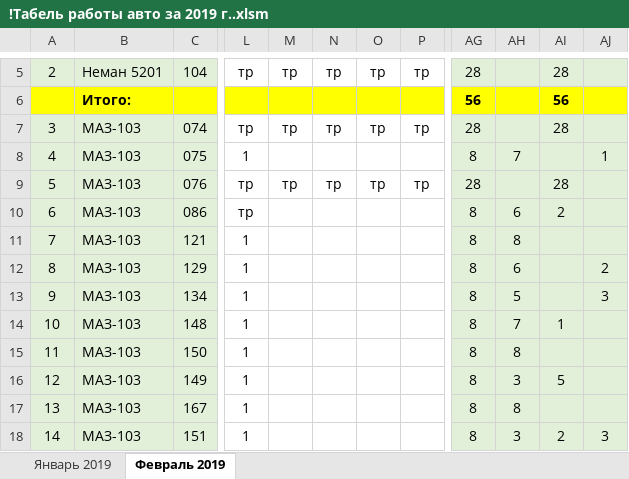
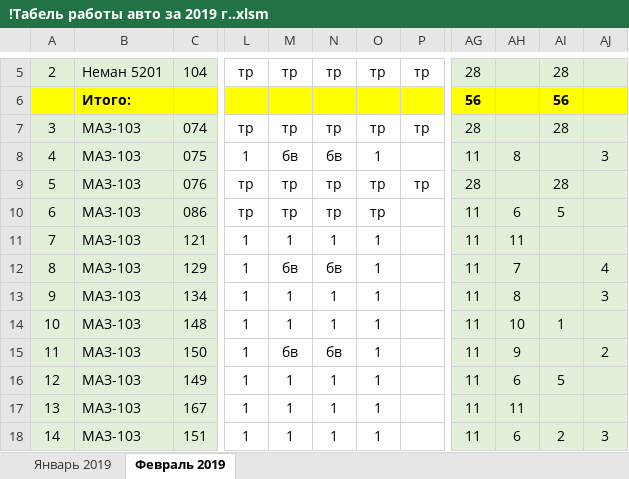
Before and after one commit to Autopark18/___MyDocuments___, an Excel workbook: Табели/!Табель работы авто за 2019 г..xlsm, sheet Февраль 2019, drawn as a sheet; only a part is shown, gaps mark what is left out; values as stored, in another font and other column widths than the file's, no borders; conditional formats not drawn; the diff covers the shown part only; the diff names each change by its address in the sheet, - before the commit and + after, or states it on an @@ line.

Commit message:
Анализ по авто за выходные

```diff
--- a/Табели/!Табель работы авто за 2019 г..xlsm (sheet Февраль 2019)
+++ b/Табели/!Табель работы авто за 2019 г..xlsm (sheet Февраль 2019)
-M8: (empty)
+M8: бв
-N8: (empty)
+N8: бв
-O8: (empty)
+O8: 1
-AG8: 8
+AG8: 11
-AH8: 7
+AH8: 8
-AJ8: 1
+AJ8: 3
-M10: (empty)
+M10: тр
-N10: (empty)
+N10: тр
-O10: (empty)
+O10: тр
-AG10:AG18: 8
+AG10:AG18: 11
-AI10: 2
+AI10: 5
-M11: (empty)
+M11: 1
-N11: (empty)
+N11: 1
-O11:O18: (empty)
+O11:O18: 1
-AH11: 8
+AH11: 11
-M12: (empty)
+M12: бв
-N12: (empty)
+N12: бв
-AH12: 6
+AH12: 7
-AJ12: 2
+AJ12: 4
-M13:M14: (empty)
+M13:M14: 1
-N13:N14: (empty)
+N13:N14: 1
-AH13: 5
+AH13: 8
-AH14: 7
+AH14: 10
-M15: (empty)
+M15: бв
-N15: (empty)
+N15: бв
-AH15: 8
+AH15: 9
-AJ15: (empty)
+AJ15: 2
-M16:M18: (empty)
+M16:M18: 1
-N16:N18: (empty)
+N16:N18: 1
-AH16: 3
+AH16: 6
-AH17: 8
+AH17: 11
-AH18: 3
+AH18: 6
```
Also changed, not shown: 9 added rows, 9 removed rows and 164 edited cells elsewhere in this sheet, Табели/!Анализ выполнения задания по водителям за 2019 г..xlsm, 2 other files.
